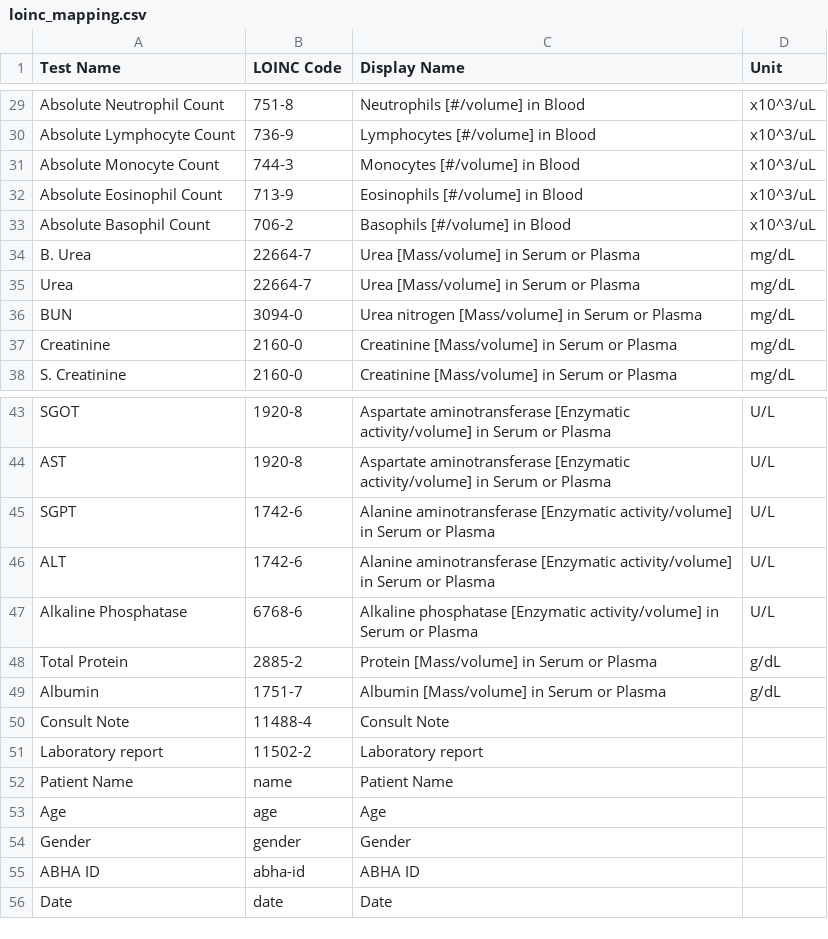
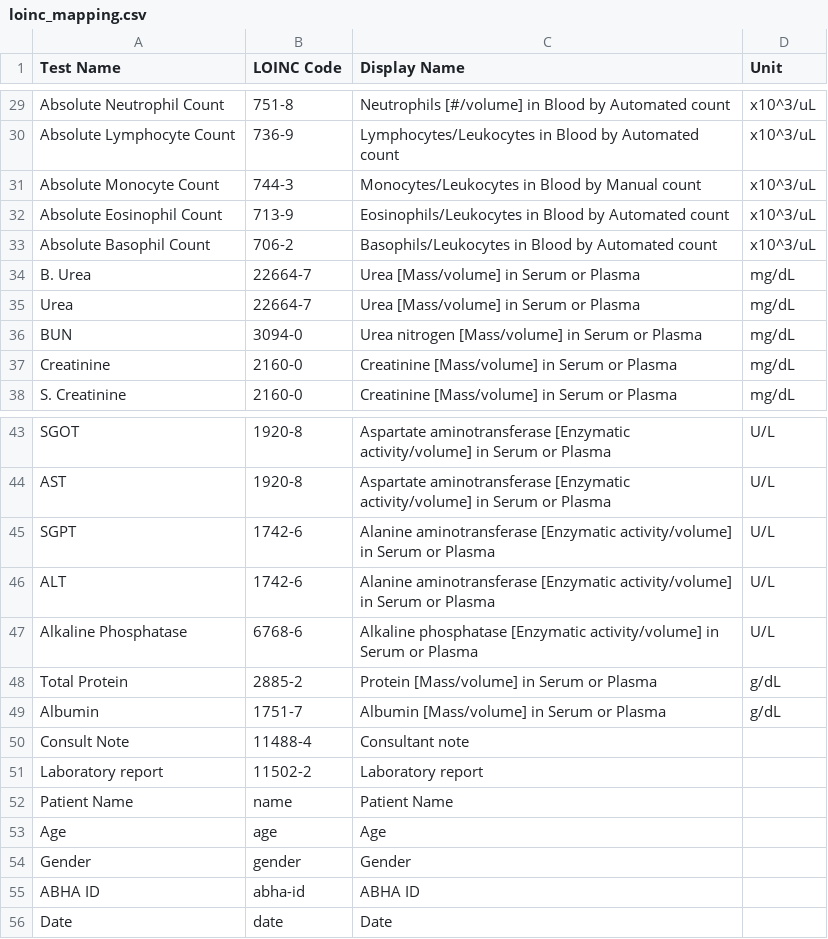
Before and after one commit to BharathTangella634/NHCX, a CSV file: reference/loinc_mapping.csv, drawn as a sheet; only a part is shown, gaps mark what is left out; the diff covers the shown part only; the diff names each change by its address in the sheet, - before the commit and + after, or states it on an @@ line.

```diff
--- a/reference/loinc_mapping.csv
+++ b/reference/loinc_mapping.csv
-C29 (Display Name): Neutrophils [#/volume] in Blood
+C29 (Display Name): Neutrophils [#/volume] in Blood by Automated count
-C30 (Display Name): Lymphocytes [#/volume] in Blood
+C30 (Display Name): Lymphocytes/Leukocytes in Blood by Automated count
-C31 (Display Name): Monocytes [#/volume] in Blood
+C31 (Display Name): Monocytes/Leukocytes in Blood by Manual count
-C32 (Display Name): Eosinophils [#/volume] in Blood
+C32 (Display Name): Eosinophils/Leukocytes in Blood by Automated count
-C33 (Display Name): Basophils [#/volume] in Blood
+C33 (Display Name): Basophils/Leukocytes in Blood by Automated count
-C50 (Display Name): Consult Note
+C50 (Display Name): Consultant note
```
Also changed, not shown: 23 edited cells elsewhere in this file, 10 other files.
